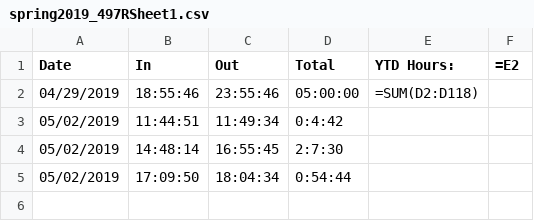
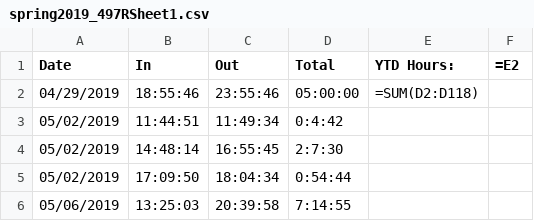
Before and after one commit to cgatrell/time_punch, a CSV file: spring2019_497RSheet1.csv, drawn as a sheet.

Commit message:
pushing todays hours

```diff
--- a/spring2019_497RSheet1.csv
+++ b/spring2019_497RSheet1.csv
@@ -5 +5,2 @@ Date,In,Out,Total,YTD Hours:,=E2
 05/02/2019,17:09:50,18:04:34,0:54:44,,
+05/06/2019,13:25:03,20:39:58,7:14:55,,
```
